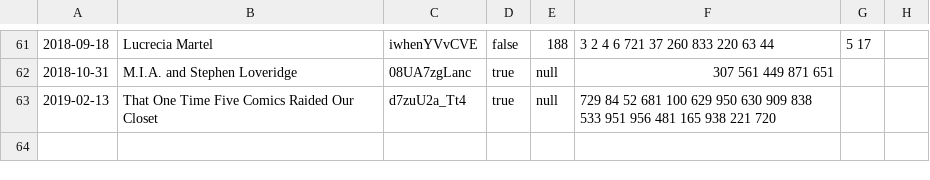
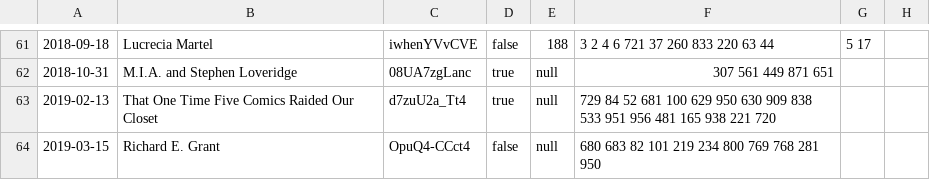
Before and after one commit to radamadah/criterion-closet-picks, a CSV file: data/visits.csv, drawn as a sheet; only a part is shown, gaps mark what is left out; the diff names each change by its address in the sheet, - before the commit and + after, or states it on an @@ line.

```diff
--- a/data/visits.csv
+++ b/data/visits.csv
+row 64: 2019-03-15 | Richard E. Grant | OpuQ4-CCct4 | false | null | 680 683 82 101 219 234 800 769 768 281 950
```
Also changed, not shown: data/directors.csv, data/movies.csv.
